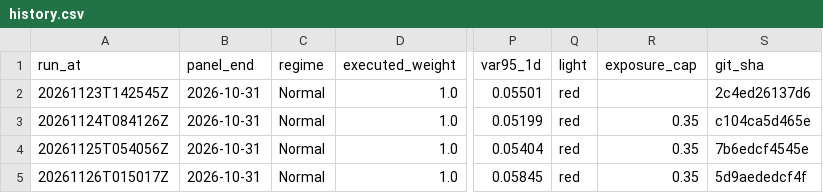
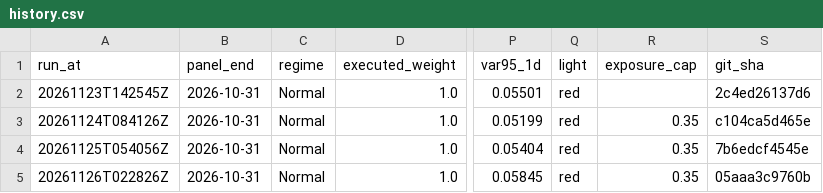
Before and after one commit to 9-Security/tech-cycle-dashboard, a CSV file: data/history.csv, drawn as a sheet; only a part is shown, gaps mark what is left out; the diff names each change by its address in the sheet, - before the commit and + after, or states it on an @@ line.

```diff
--- a/data/history.csv
+++ b/data/history.csv
-A5 (run_at): 20261126T015017Z
+A5 (run_at): 20261126T022826Z
-S5 (git_sha): 5d9aededcf4f
+S5 (git_sha): 05aaa3c9760b
```
Also changed, not shown: data/forecasts/stocks_outcomes.csv, data/panel_monthly.csv, 14 other files.
